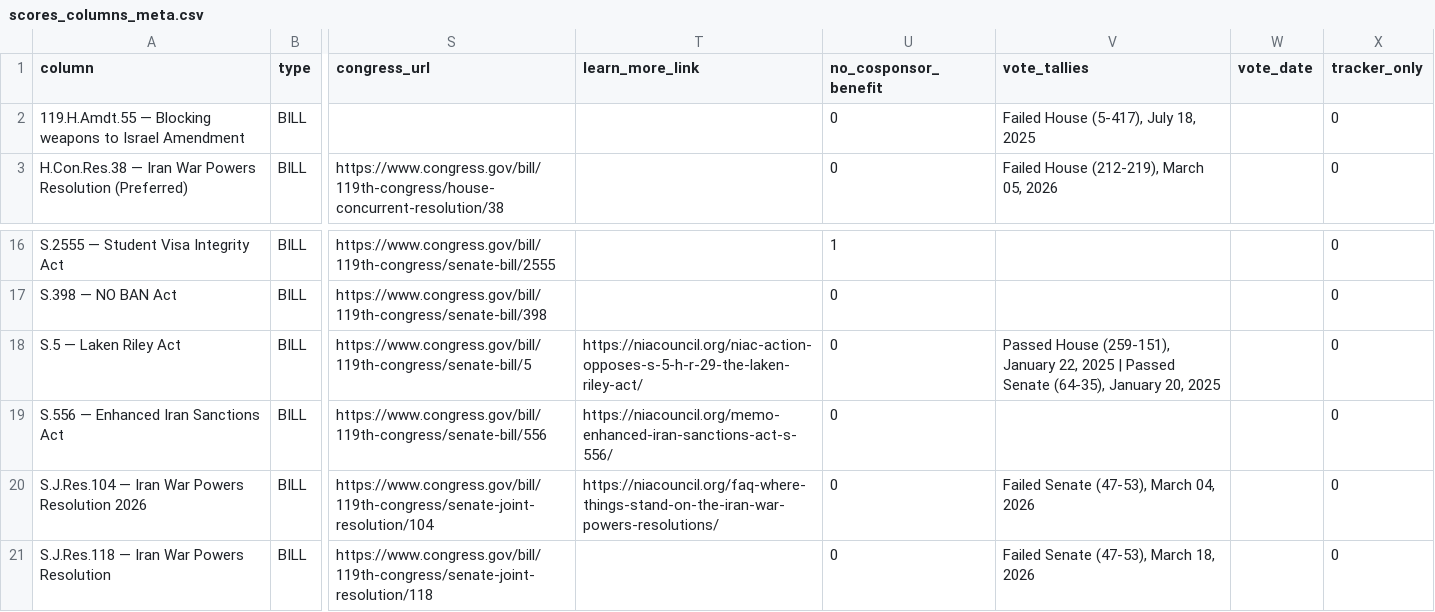
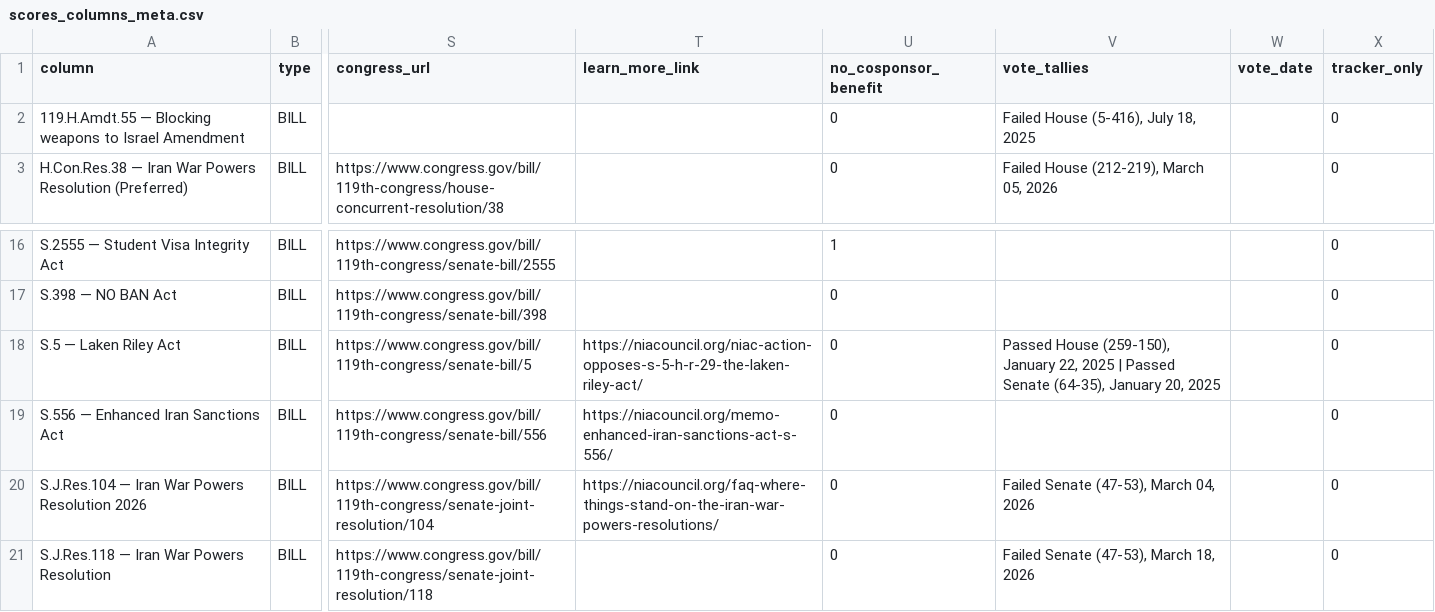
Before and after one commit to niac-dev/civic-scorecard, a CSV file: public/data/scores_columns_meta.csv, drawn as a sheet; only a part is shown, gaps mark what is left out; the diff names each change by its address in the sheet, - before the commit and + after, or states it on an @@ line.

```diff
--- a/public/data/scores_columns_meta.csv
+++ b/public/data/scores_columns_meta.csv
-V2 (vote_tallies): Failed House (5-417), July 18, 2025
+V2 (vote_tallies): Failed House (5-416), July 18, 2025
-V18 (vote_tallies): Passed House (259-151), January 22,…
+V18 (vote_tallies): Passed House (259-150), January 22,…
```
Also changed, not shown: public/data/lawmakers.csv, public/data/scores_wide.csv.
